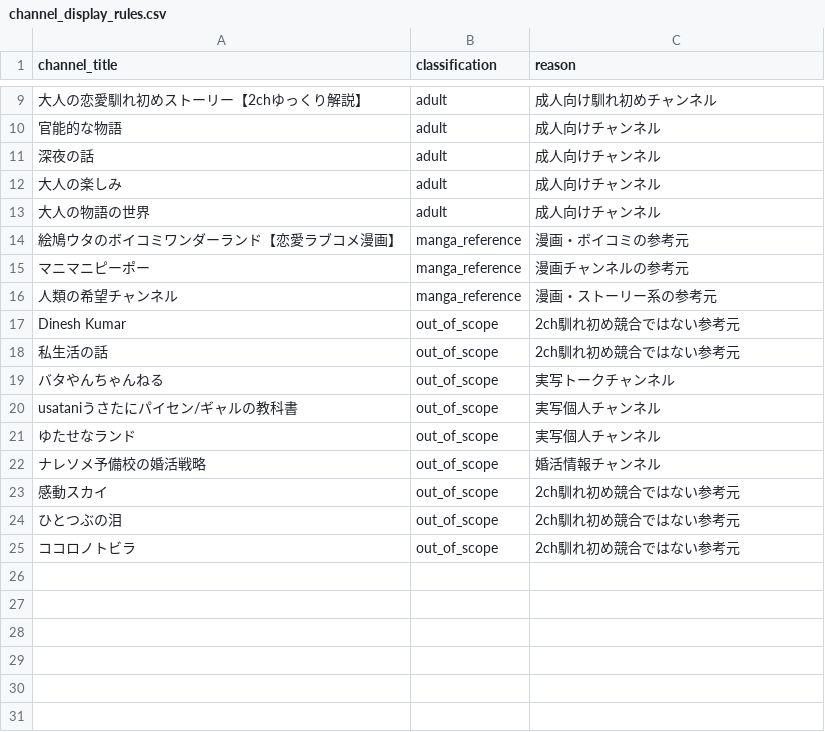
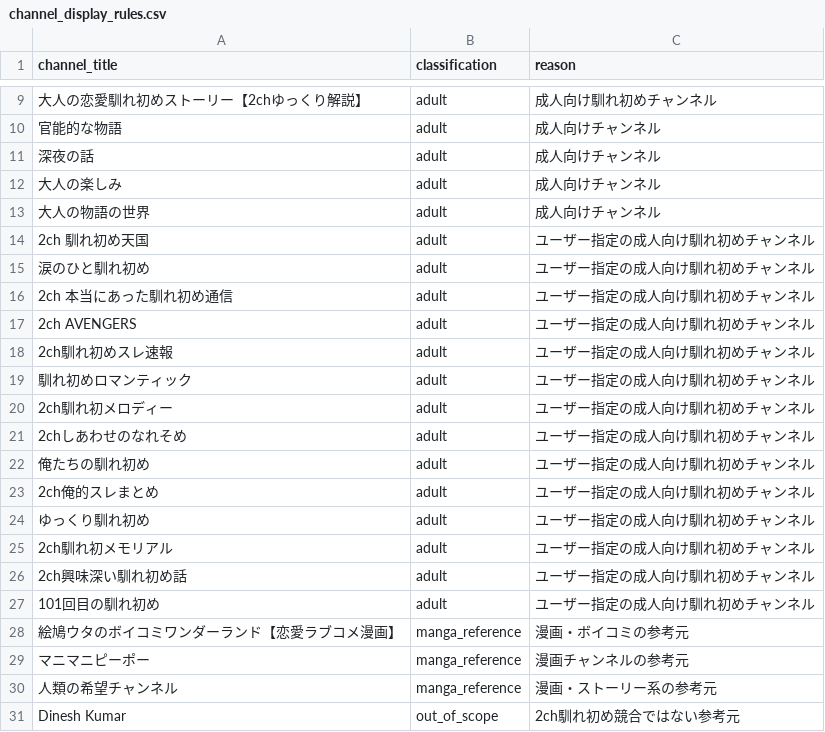
Before and after one commit to japonismy/naresome-kikaku-research, a CSV file: data_sources/channel_display_rules.csv, drawn as a sheet; only a part is shown, gaps mark what is left out; the shorter side is filled out with more unchanged rows.

```diff
--- a/data_sources/channel_display_rules.csv
+++ b/data_sources/channel_display_rules.csv
@@ -13,2 +13,16 @@ channel_title,classification,reason
 大人の物語の世界,adult,成人向けチャンネル
+2ch 馴れ初め天国,adult,ユーザー指定の成人向け馴れ初めチャンネル
+涙のひと馴れ初め,adult,ユーザー指定の成人向け馴れ初めチャンネル
+2ch 本当にあった馴れ初め通信,adult,ユーザー指定の成人向け馴れ初めチャンネル
+2ch AVENGERS,adult,ユーザー指定の成人向け馴れ初めチャンネル
+2ch馴れ初めスレ速報,adult,ユーザー指定の成人向け馴れ初めチャンネル
+馴れ初めロマンティック,adult,ユーザー指定の成人向け馴れ初めチャンネル
+2ch馴れ初メロディー,adult,ユーザー指定の成人向け馴れ初めチャンネル
+2chしあわせのなれそめ,adult,ユーザー指定の成人向け馴れ初めチャンネル
+俺たちの馴れ初め,adult,ユーザー指定の成人向け馴れ初めチャンネル
+2ch俺的スレまとめ,adult,ユーザー指定の成人向け馴れ初めチャンネル
+ゆっくり馴れ初め,adult,ユーザー指定の成人向け馴れ初めチャンネル
+2ch馴れ初メモリアル,adult,ユーザー指定の成人向け馴れ初めチャンネル
+2ch興味深い馴れ初め話,adult,ユーザー指定の成人向け馴れ初めチャンネル
+101回目の馴れ初め,adult,ユーザー指定の成人向け馴れ初めチャンネル
 絵鳩ウタのボイコミワンダーランド【恋愛ラブコメ漫画】,manga_reference,漫画・ボイコミの参考元
```
Also changed, not shown: data_sources/observed_archive_supplement.csv, reports/content_scope.csv, 10 other files.
